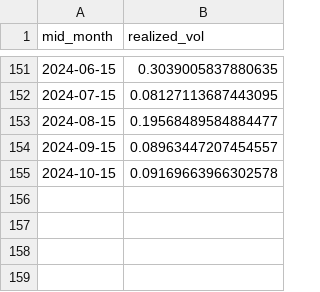
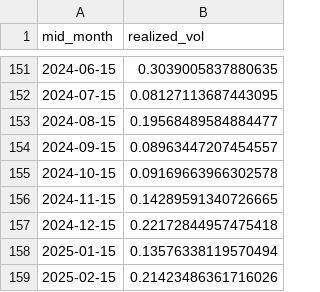
Before and after one commit to artem-bakulin/latex, a CSV file: derivatives/USDRUB_realized_vol.csv, drawn as a sheet; only a part is shown, gaps mark what is left out.

```diff
--- a/derivatives/USDRUB_realized_vol.csv
+++ b/derivatives/USDRUB_realized_vol.csv
@@ -155 +155,5 @@ mid_month,realized_vol
 2024-10-15,0.09169663966302578
+2024-11-15,0.14289591340726665
+2024-12-15,0.22172844957475418
+2025-01-15,0.13576338119570494
+2025-02-15,0.21423486361716026
```
Also changed, not shown: derivatives/cbr.USD.2012.2025.csv, derivatives/vix_and_rvol.csv, 2 other files.
